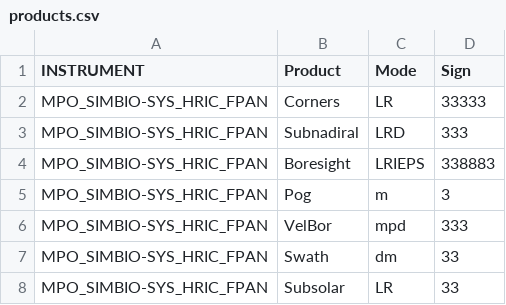
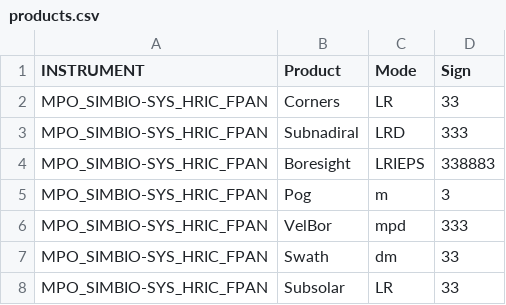
Before and after one commit to simionie/SOIM, a CSV file: projects/01_HRIC/products.csv, drawn as a sheet.

```diff
--- a/projects/01_HRIC/products.csv
+++ b/projects/01_HRIC/products.csv
@@ -1,3 +1,3 @@
 INSTRUMENT,Product,Mode,Sign
-MPO_SIMBIO-SYS_HRIC_FPAN,Corners,LR,33333
+MPO_SIMBIO-SYS_HRIC_FPAN,Corners,LR,33
 MPO_SIMBIO-SYS_HRIC_FPAN,Subnadiral,LRD,333
```
Also changed, not shown: 5 other files.
